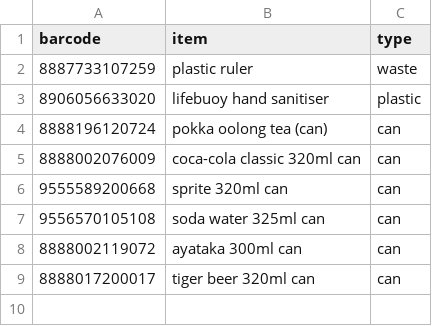
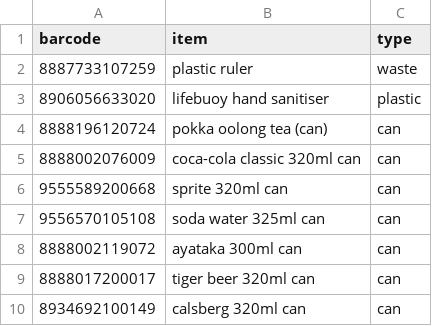
Before and after one commit to iangohy/03.007_Design-Thinking-and-Innovation, a CSV file: data.csv, drawn as a sheet; the diff names each change by its address in the sheet, - before the commit and + after, or states it on an @@ line.

Commit message:
Updated data.csv

```diff
--- a/data.csv
+++ b/data.csv
+row 10: 8934692100149 | calsberg 320ml can | can
```
